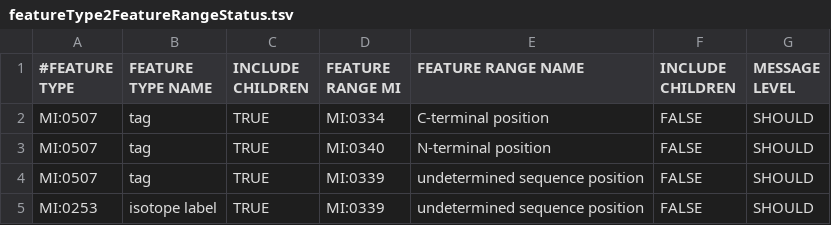
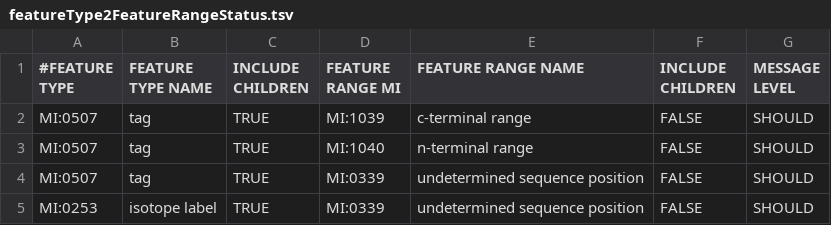
Before and after one commit to MICommunity/psi-mi-validator, a TSV file: psimi-schema-validator/src/main/resources/featureType2FeatureRangeStatus.tsv, drawn as a sheet.

Commit message:
Fixed several bugs :
- feature type to feature range status dependency file : changed n-terminal position and c-terminal position with n-terminal range and c-terminal range

- interactorIdentityRule : a polysaccharide must have a cross ref identity to a bioentity database such as chebi but it was a biopolymer and an error was thrown if no identity cross ref to a sequence database was found

 Added a unit test

```diff
--- a/psimi-schema-validator/src/main/resources/featureType2FeatureRangeStatus.tsv
+++ b/psimi-schema-validator/src/main/resources/featureType2FeatureRangeStatus.tsv
@@ -1,4 +1,4 @@
 #FEATURE TYPE	FEATURE TYPE NAME	INCLUDE CHILDREN	FEATURE RANGE MI	FEATURE RANGE NAME	INCLUDE CHILDREN	MESSAGE LEVEL
-MI:0507	tag	TRUE	MI:0334	C-terminal position	FALSE	SHOULD
-MI:0507	tag	TRUE	MI:0340	N-terminal position	FALSE	SHOULD
+MI:0507	tag	TRUE	MI:1039	c-terminal range	FALSE	SHOULD
+MI:0507	tag	TRUE	MI:1040	n-terminal range	FALSE	SHOULD
 MI:0507	tag	TRUE	MI:0339	undetermined sequence position	FALSE	SHOULD
```
Also changed, not shown: 4 other files.
